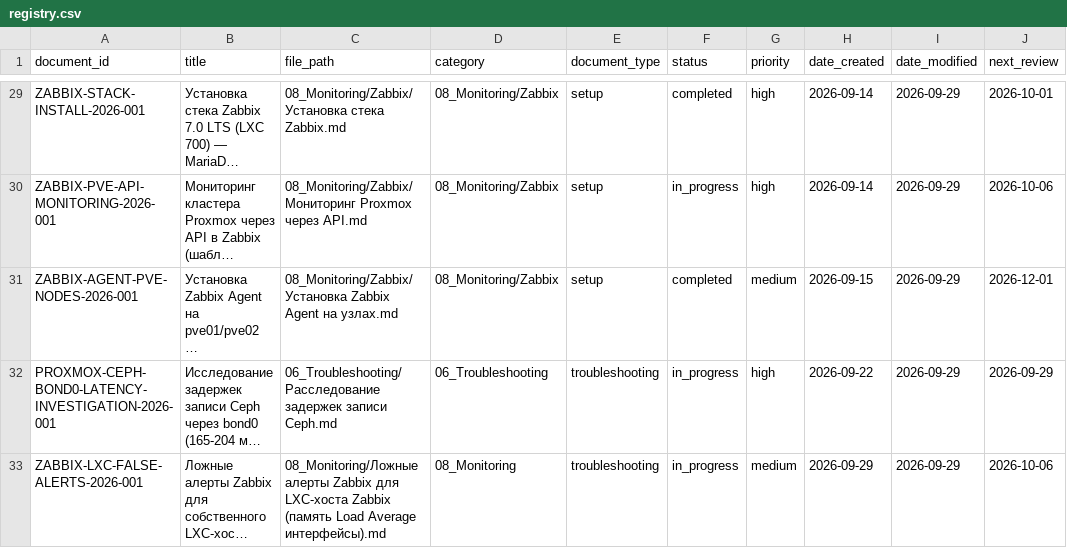
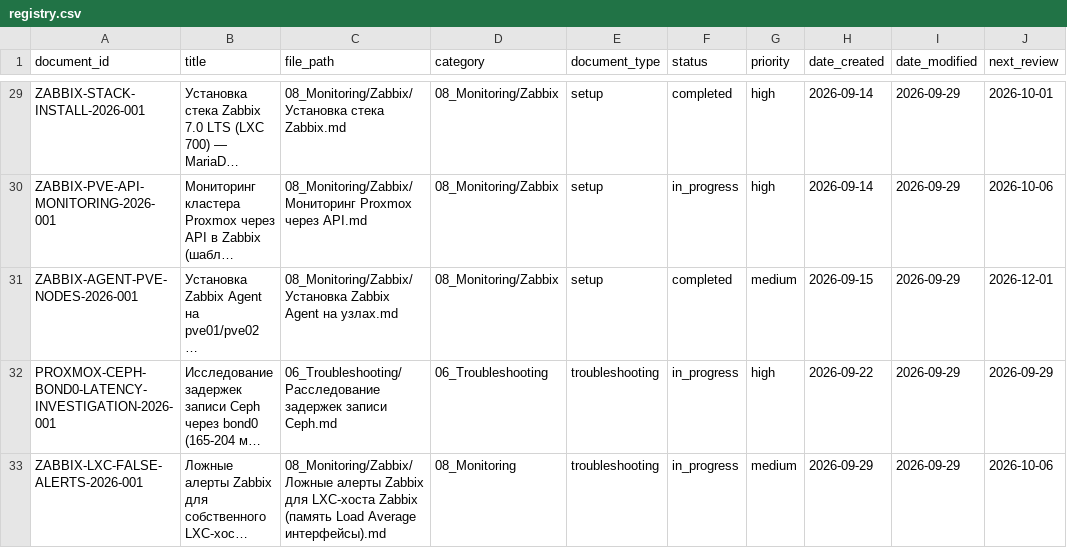
Before and after one commit to cladkyimaffin-hue/korona, a CSV file: Proxmox/00_Meta/registry.csv, drawn as a sheet; only a part is shown, gaps mark what is left out; long unchanged cells end in …; the diff names each change by its address in the sheet, - before the commit and + after, or states it on an @@ line.

Commit message:
Update registry.csv

```diff
--- a/Proxmox/00_Meta/registry.csv
+++ b/Proxmox/00_Meta/registry.csv
-C33 (file_path): 08_Monitoring/Ложные алерты Zabbix…
+C33 (file_path): 08_Monitoring/Zabbix/Ложные алерты Zabbix…
```
